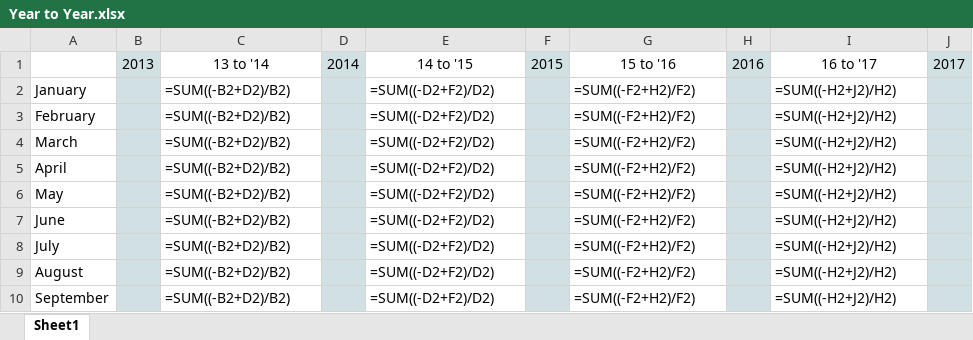
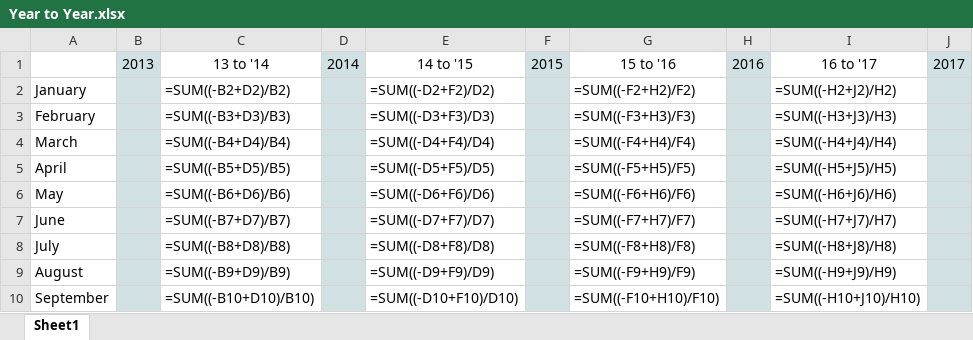
Before and after one commit to robfacella/DailyTransactions, an Excel workbook: Year to Year.xlsx, sheet Sheet1, drawn as a sheet; only a part is shown; values as stored, in another font and other column widths than the file's, no borders; formulas are shown in place of their values; charts and pictures not drawn; the diff covers the shown part only; the diff names each change by its address in the sheet, - before the commit and + after, or states it on an @@ line.

Commit message:
Year to Year form bug fixes

```diff
--- a/Year to Year.xlsx (sheet Sheet1)
+++ b/Year to Year.xlsx (sheet Sheet1)
-C3: =SUM((-B2+D2)/B2)
+C3: =SUM((-B3+D3)/B3)
-E3: =SUM((-D2+F2)/D2)
+E3: =SUM((-D3+F3)/D3)
-G3: =SUM((-F2+H2)/F2)
+G3: =SUM((-F3+H3)/F3)
-I3: =SUM((-H2+J2)/H2)
+I3: =SUM((-H3+J3)/H3)
-C4: =SUM((-B2+D2)/B2)
+C4: =SUM((-B4+D4)/B4)
-E4: =SUM((-D2+F2)/D2)
+E4: =SUM((-D4+F4)/D4)
-G4: =SUM((-F2+H2)/F2)
+G4: =SUM((-F4+H4)/F4)
-I4: =SUM((-H2+J2)/H2)
+I4: =SUM((-H4+J4)/H4)
-C5: =SUM((-B2+D2)/B2)
+C5: =SUM((-B5+D5)/B5)
-E5: =SUM((-D2+F2)/D2)
+E5: =SUM((-D5+F5)/D5)
-G5: =SUM((-F2+H2)/F2)
+G5: =SUM((-F5+H5)/F5)
-I5: =SUM((-H2+J2)/H2)
+I5: =SUM((-H5+J5)/H5)
-C6: =SUM((-B2+D2)/B2)
+C6: =SUM((-B6+D6)/B6)
-E6: =SUM((-D2+F2)/D2)
+E6: =SUM((-D6+F6)/D6)
-G6: =SUM((-F2+H2)/F2)
+G6: =SUM((-F6+H6)/F6)
-I6: =SUM((-H2+J2)/H2)
+I6: =SUM((-H6+J6)/H6)
-C7: =SUM((-B2+D2)/B2)
+C7: =SUM((-B7+D7)/B7)
-E7: =SUM((-D2+F2)/D2)
+E7: =SUM((-D7+F7)/D7)
-G7: =SUM((-F2+H2)/F2)
+G7: =SUM((-F7+H7)/F7)
-I7: =SUM((-H2+J2)/H2)
+I7: =SUM((-H7+J7)/H7)
-C8: =SUM((-B2+D2)/B2)
+C8: =SUM((-B8+D8)/B8)
-E8: =SUM((-D2+F2)/D2)
+E8: =SUM((-D8+F8)/D8)
-G8: =SUM((-F2+H2)/F2)
+G8: =SUM((-F8+H8)/F8)
-I8: =SUM((-H2+J2)/H2)
+I8: =SUM((-H8+J8)/H8)
-C9: =SUM((-B2+D2)/B2)
+C9: =SUM((-B9+D9)/B9)
-E9: =SUM((-D2+F2)/D2)
+E9: =SUM((-D9+F9)/D9)
-G9: =SUM((-F2+H2)/F2)
+G9: =SUM((-F9+H9)/F9)
-I9: =SUM((-H2+J2)/H2)
+I9: =SUM((-H9+J9)/H9)
-C10: =SUM((-B2+D2)/B2)
+C10: =SUM((-B10+D10)/B10)
-E10: =SUM((-D2+F2)/D2)
+E10: =SUM((-D10+F10)/D10)
-G10: =SUM((-F2+H2)/F2)
+G10: =SUM((-F10+H10)/F10)
-I10: =SUM((-H2+J2)/H2)
+I10: =SUM((-H10+J10)/H10)
```
Also changed, not shown: 20 edited cells elsewhere in this sheet.
